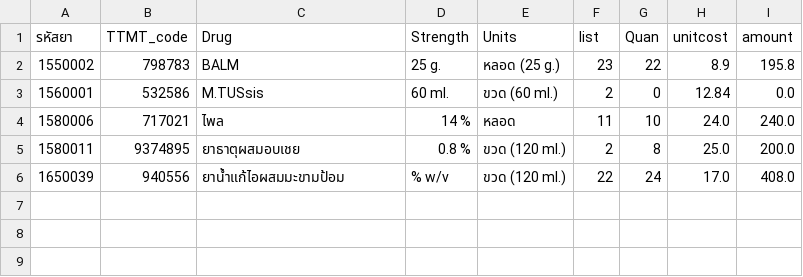
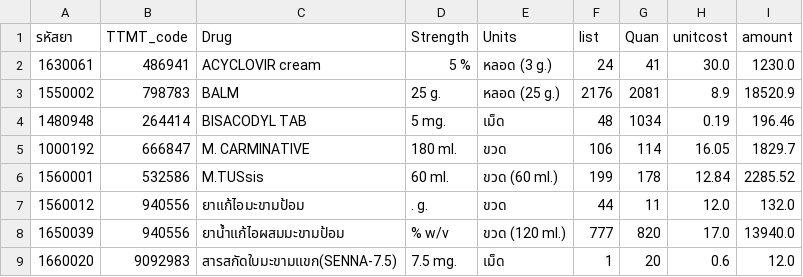
Before and after one commit to Wingbean/projectsql, a CSV file: druguse.csv, drawn as a sheet.

```diff
--- a/druguse.csv
+++ b/druguse.csv
@@ -1,6 +1,9 @@
 รหัสยา,TTMT_code,Drug,Strength,Units,list,Quan,unitcost,amount
-1550002,798783,BALM,25 g.,หลอด (25 g.),23,22,8.9,195.8
-1560001,532586,M.TUSsis,60 ml.,ขวด (60 ml.),2,0,12.84,0.0
-1580006,717021,ไพล,14 %,หลอด,11,10,24.0,240.0
-1580011,9374895,ยาธาตุผสมอบเชย,0.8 %,ขวด (120 ml.),2,8,25.0,200.0
-1650039,940556,ยาน้ำแก้ไอผสมมะขามป้อม,% w/v,ขวด (120 ml.),22,24,17.0,408.0
+1630061,486941,ACYCLOVIR cream,5 %,หลอด (3 g.),24,41,30.0,1230.0
+1550002,798783,BALM,25 g.,หลอด (25 g.),2176,2081,8.9,18520.9
+1480948,264414,BISACODYL TAB,5 mg.,เม็ด,48,1034,0.19,196.46
+1000192,666847,M. CARMINATIVE,180 ml.,ขวด,106,114,16.05,1829.7
+1560001,532586,M.TUSsis,60 ml.,ขวด (60 ml.),199,178,12.84,2285.52
+1560012,940556,ยาแก้ไอมะขามป้อม,. g.,ขวด,44,11,12.0,132.0
+1650039,940556,ยาน้ำแก้ไอผสมมะขามป้อม,% w/v,ขวด (120 ml.),777,820,17.0,13940.0
+1660020,9092983,สารสกัดใบมะขามแขก(SENNA-7.5),7.5 mg.,เม็ด,1,20,0.6,12.0
```
Also changed, not shown: 2 other files.
